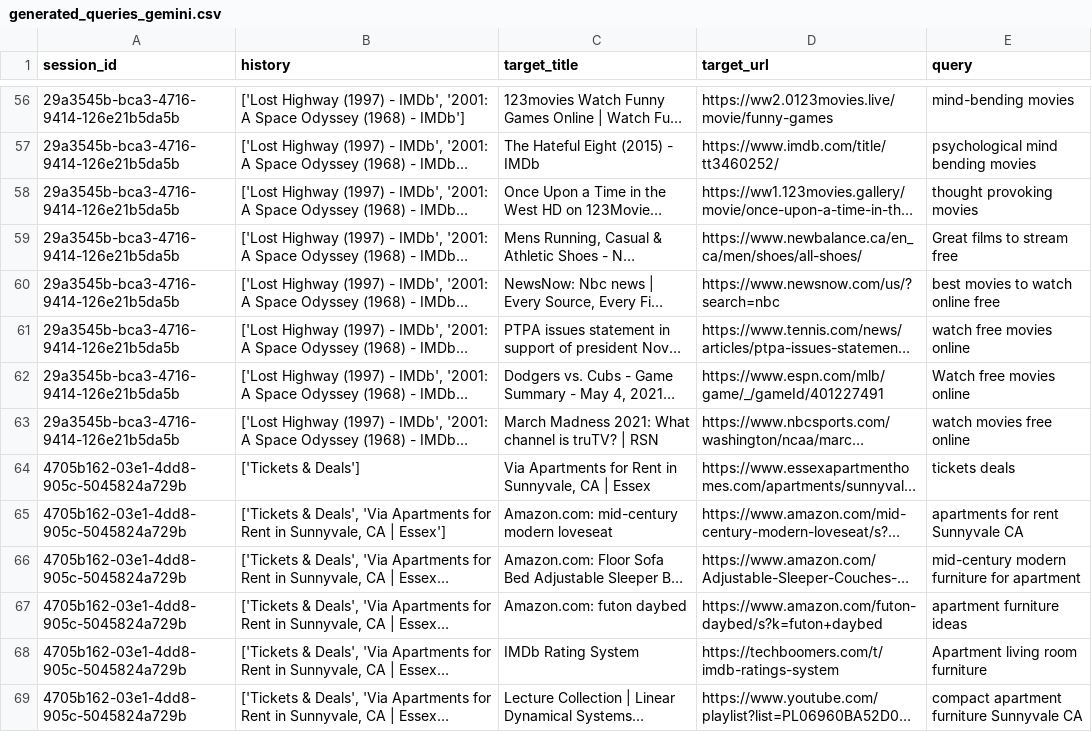
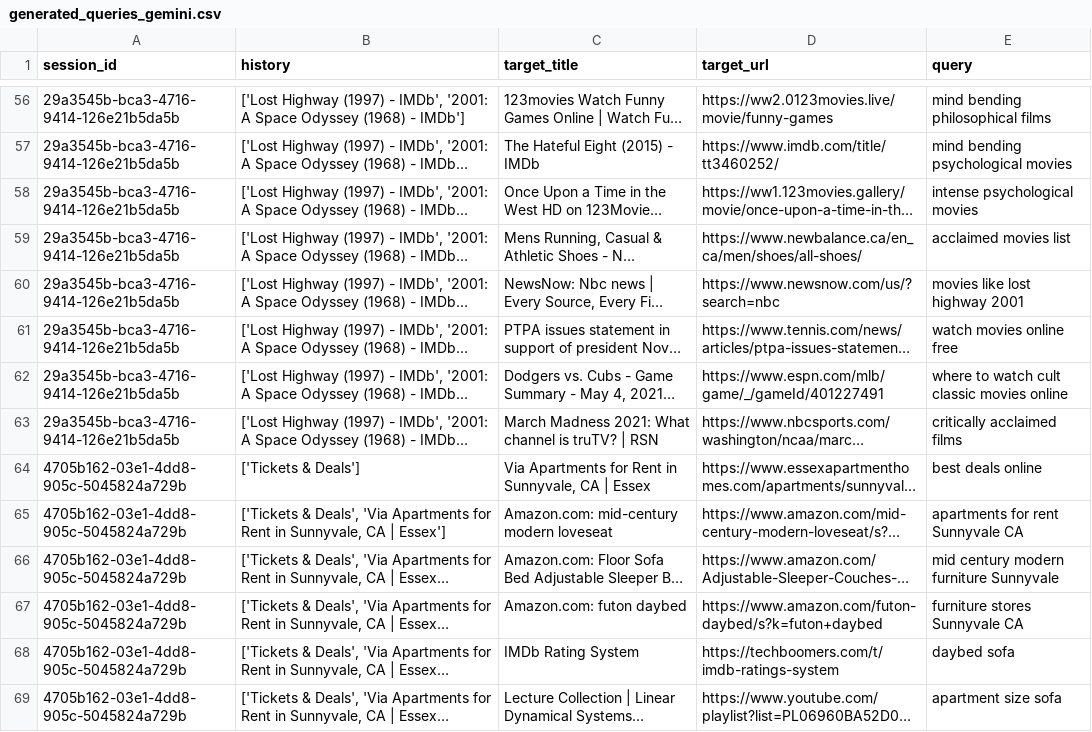
Before and after one commit to mahima-jpatel/recsys, a CSV file: generated_queries_gemini.csv, drawn as a sheet; only a part is shown, gaps mark what is left out; long unchanged cells end in …; the diff covers the shown part only; the diff names each change by its address in the sheet, - before the commit and + after, or states it on an @@ line.

Commit message:
Few shot query

```diff
--- a/generated_queries_gemini.csv
+++ b/generated_queries_gemini.csv
-E56 (query): mind-bending movies
+E56 (query): mind bending philosophical films
-E57 (query): psychological mind bending movies
+E57 (query): mind bending psychological movies
-E58 (query): thought provoking movies
+E58 (query): intense psychological movies
-E59 (query): Great films to stream free
+E59 (query): acclaimed movies list
-E60 (query): best movies to watch online free
+E60 (query): movies like lost highway 2001
-E61 (query): watch free movies online
+E61 (query): watch movies online free
-E62 (query): Watch free movies online
+E62 (query): where to watch cult classic movies online
-E63 (query): watch movies free online
+E63 (query): critically acclaimed films
-E64 (query): tickets deals
+E64 (query): best deals online
-E66 (query): mid-century modern furniture for apartment
+E66 (query): mid century modern furniture Sunnyvale
-E67 (query): apartment furniture ideas
+E67 (query): furniture stores Sunnyvale CA
-E68 (query): Apartment living room furniture
+E68 (query): daybed sofa
-E69 (query): compact apartment furniture Sunnyvale CA
+E69 (query): apartment size sofa
```
Also changed, not shown: 180 edited cells elsewhere in this file.
